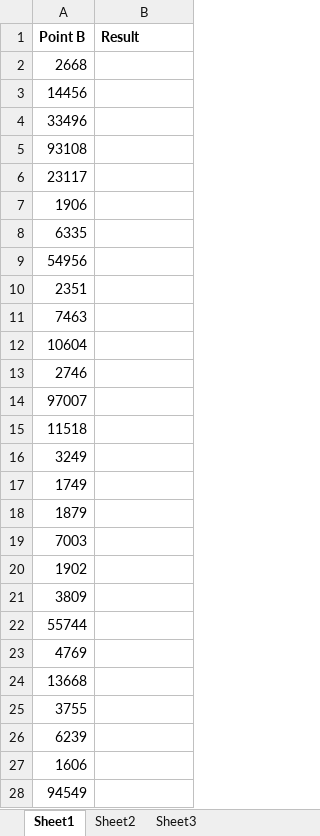
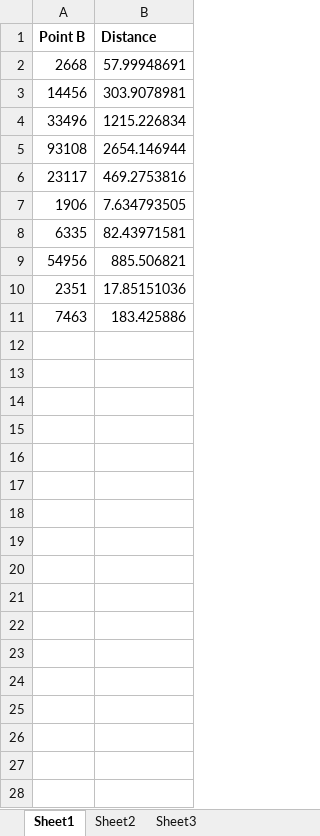
Before and after one commit to esologic/zipcode-distance-excel, an Excel workbook: testbook.xlsx, sheet Sheet1, drawn as a sheet; only a part is shown; values as stored, in another font and other column widths than the file's, no borders; the diff covers the shown part only; the diff names each change by its address in the sheet, - before the commit and + after, or states it on an @@ line.

```diff
--- a/testbook.xlsx (sheet Sheet1)
+++ b/testbook.xlsx (sheet Sheet1)
-B1: Result
+B1: Distance
-B2 (Distance): (empty)
+B2 (Distance): 57.99948691
-B3 (Distance): (empty)
+B3 (Distance): 303.9078981
-B4 (Distance): (empty)
+B4 (Distance): 1215.226834
-B5 (Distance): (empty)
+B5 (Distance): 2654.146944
-B6 (Distance): (empty)
+B6 (Distance): 469.2753816
-B7 (Distance): (empty)
+B7 (Distance): 7.634793505
-B8 (Distance): (empty)
+B8 (Distance): 82.43971581
-B9 (Distance): (empty)
+B9 (Distance): 885.506821
-B10 (Distance): (empty)
+B10 (Distance): 17.85151036
-B11 (Distance): (empty)
+B11 (Distance): 183.425886
-row 12: 10604
-row 13: 2746
-row 14: 97007
-row 15: 11518
-row 16: 3249
-row 17: 1749
-row 18: 1879
-row 19: 7003
-row 20: 1902
-row 21: 3809
-row 22: 55744
-row 23: 4769
-row 24: 13668
-row 25: 3755
-row 26: 6239
-row 27: 1606
-row 28: 94549
```
Also changed, not shown: 9 removed rows elsewhere in this sheet, sheet Sheet2, 3 other files.
